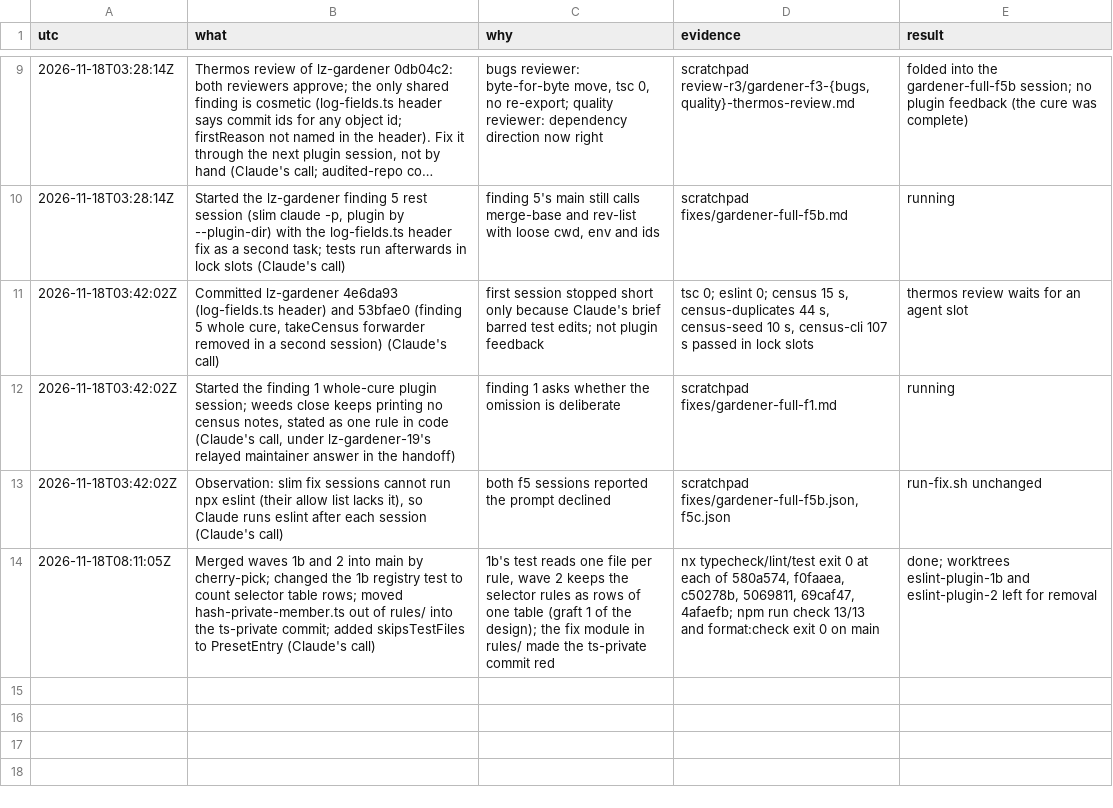
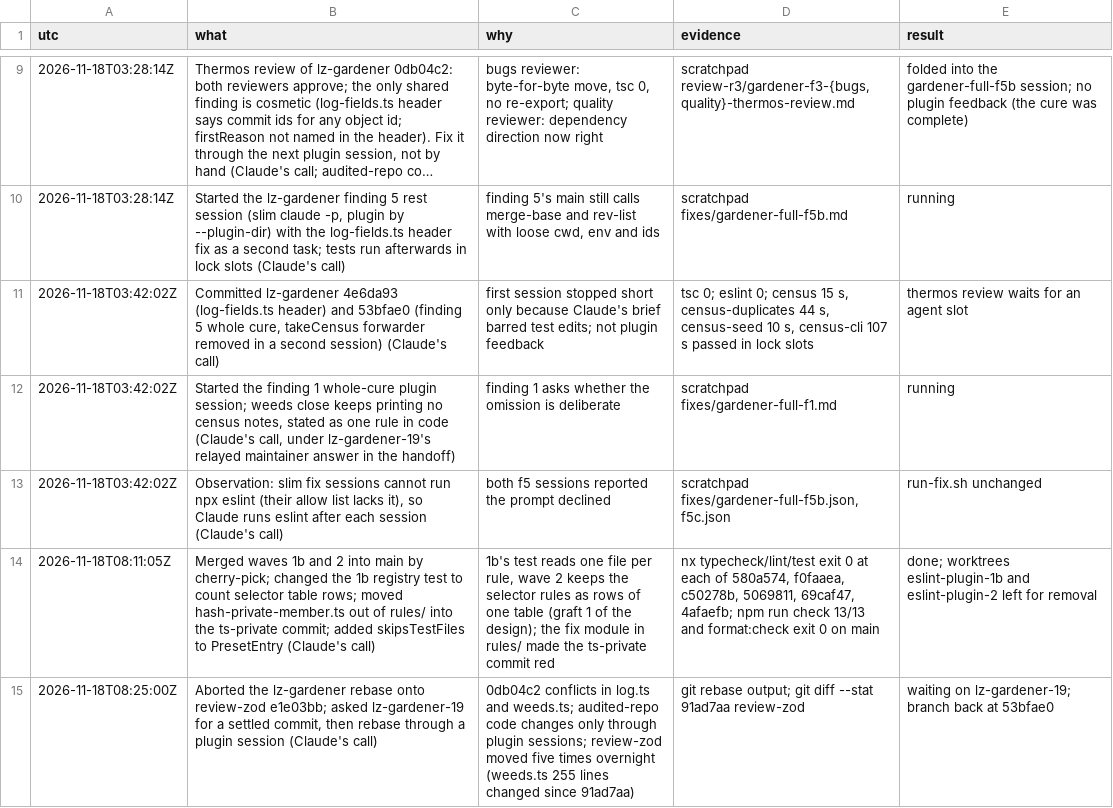
Before and after one commit to oodour/oodour, a TSV file: .scratch/eslint-plugin-oop.decisions.tsv, drawn as a sheet; only a part is shown, gaps mark what is left out; long unchanged cells end in …; the diff names each change by its address in the sheet, - before the commit and + after, or states it on an @@ line.

```diff
--- a/.scratch/eslint-plugin-oop.decisions.tsv
+++ b/.scratch/eslint-plugin-oop.decisions.tsv
+row 15: 2026-11-18T08:25:00Z | Aborted the lz-gardener rebase onto review-zod e1e03bb; asked lz-gardener-19 for a settled commit, then rebase through a plugin session (Claude's call) | 0db04c2 conflicts in log.ts and weeds.ts; audited-repo code changes only through plugin sessions; review-zod moved five times overnight (weeds.ts 255 lines changed since 91ad7aa) | git rebase output; git diff --stat 91ad7aa review-zod | waiting on lz-gardener-19; branch back at 53bfae0
```
Also changed, not shown: 1 other file.
